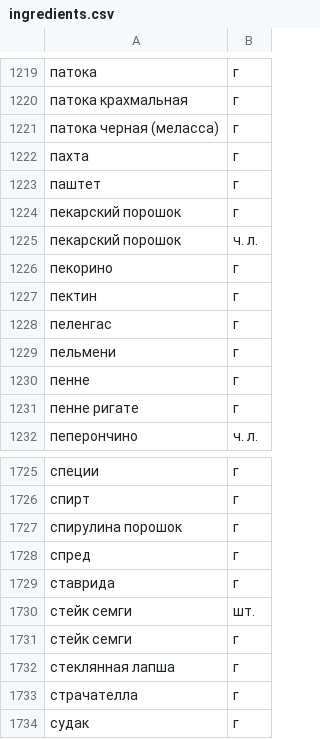
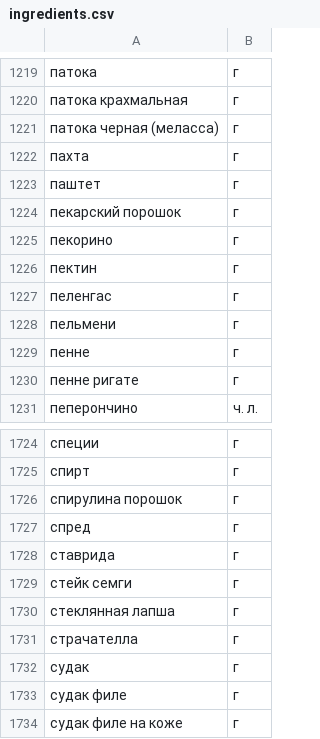
Before and after one commit to smoke-m/foodgram-project-react, a CSV file: backend/data/ingredients.csv, drawn as a sheet; only a part is shown, gaps mark what is left out; the shorter side is filled out with more unchanged rows.

```diff
--- a/backend/data/ingredients.csv
+++ b/backend/data/ingredients.csv
@@ -1224,3 +1224,2 @@
 пекарский порошок,г
-пекарский порошок,ч. л.
 пекорино,г
@@ -1729,3 +1728,2 @@
 ставрида,г
-стейк семги,шт.
 стейк семги,г
```
Also changed, not shown: 12 other files.
